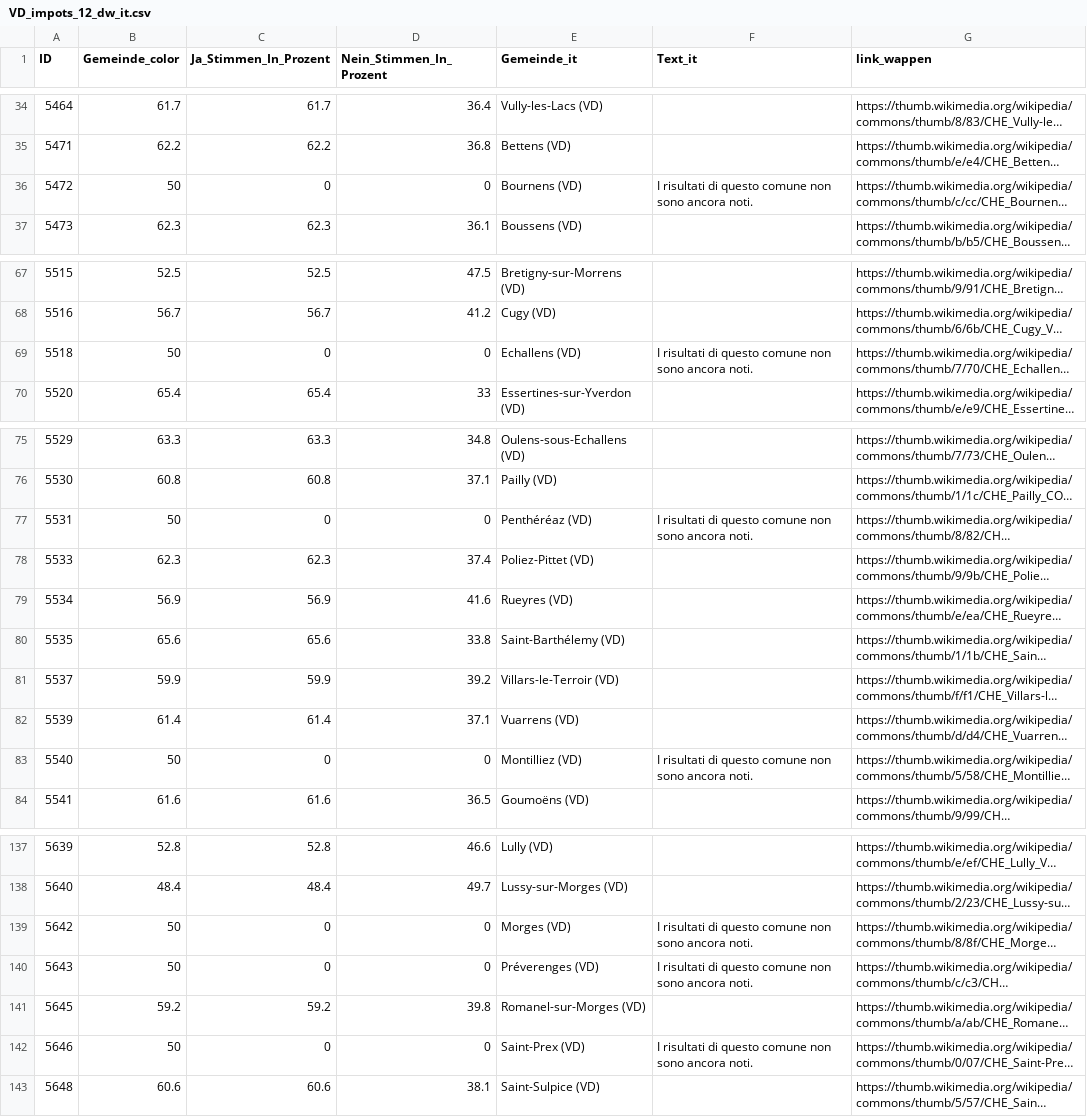
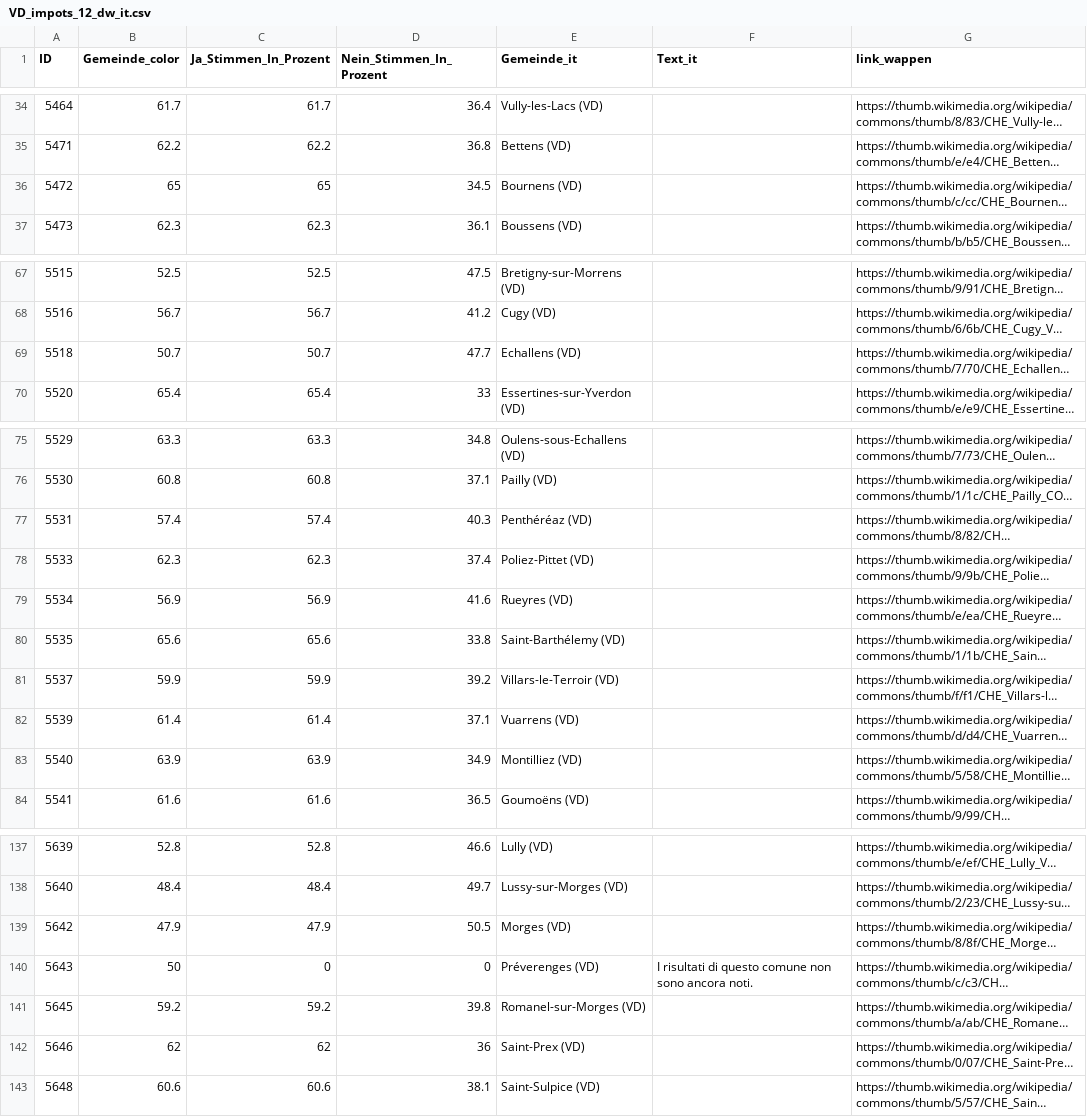
Before and after one commit to awp-finanznachrichten/lena_september2026, a CSV file: Output_Cantons/VD_impots_12_dw_it.csv, drawn as a sheet; only a part is shown, gaps mark what is left out; long unchanged cells end in …; the diff covers the shown part only; the diff names each change by its address in the sheet, - before the commit and + after, or states it on an @@ line.

```diff
--- a/Output_Cantons/VD_impots_12_dw_it.csv
+++ b/Output_Cantons/VD_impots_12_dw_it.csv
-B36 (Gemeinde_color): 50
+B36 (Gemeinde_color): 65
-C36 (Ja_Stimmen_In_Prozent): 0
+C36 (Ja_Stimmen_In_Prozent): 65
-D36 (Nein_Stimmen_In_Prozent): 0
+D36 (Nein_Stimmen_In_Prozent): 34.5
-F36 (Text_it): I risultati di questo comune non sono ancora noti.
+F36 (Text_it): (empty)
-B69 (Gemeinde_color): 50
+B69 (Gemeinde_color): 50.7
-C69 (Ja_Stimmen_In_Prozent): 0
+C69 (Ja_Stimmen_In_Prozent): 50.7
-D69 (Nein_Stimmen_In_Prozent): 0
+D69 (Nein_Stimmen_In_Prozent): 47.7
-F69 (Text_it): I risultati di questo comune non sono ancora noti.
+F69 (Text_it): (empty)
-B77 (Gemeinde_color): 50
+B77 (Gemeinde_color): 57.4
-C77 (Ja_Stimmen_In_Prozent): 0
+C77 (Ja_Stimmen_In_Prozent): 57.4
-D77 (Nein_Stimmen_In_Prozent): 0
+D77 (Nein_Stimmen_In_Prozent): 40.3
-F77 (Text_it): I risultati di questo comune non sono ancora noti.
+F77 (Text_it): (empty)
-B83 (Gemeinde_color): 50
+B83 (Gemeinde_color): 63.9
-C83 (Ja_Stimmen_In_Prozent): 0
+C83 (Ja_Stimmen_In_Prozent): 63.9
-D83 (Nein_Stimmen_In_Prozent): 0
+D83 (Nein_Stimmen_In_Prozent): 34.9
-F83 (Text_it): I risultati di questo comune non sono ancora noti.
+F83 (Text_it): (empty)
-B139 (Gemeinde_color): 50
+B139 (Gemeinde_color): 47.9
-C139 (Ja_Stimmen_In_Prozent): 0
+C139 (Ja_Stimmen_In_Prozent): 47.9
-D139 (Nein_Stimmen_In_Prozent): 0
+D139 (Nein_Stimmen_In_Prozent): 50.5
-F139 (Text_it): I risultati di questo comune non sono ancora noti.
+F139 (Text_it): (empty)
-B142 (Gemeinde_color): 50
+B142 (Gemeinde_color): 62
-C142 (Ja_Stimmen_In_Prozent): 0
+C142 (Ja_Stimmen_In_Prozent): 62
-D142 (Nein_Stimmen_In_Prozent): 0
+D142 (Nein_Stimmen_In_Prozent): 36
-F142 (Text_it): I risultati di questo comune non sono ancora noti.
+F142 (Text_it): (empty)
```
Also changed, not shown: 24 edited cells elsewhere in this file, Output_Cantons/VD_impots_12_dw_de.csv, Output_Cantons/VD_impots_12_dw_fr.csv, 2 other files.
